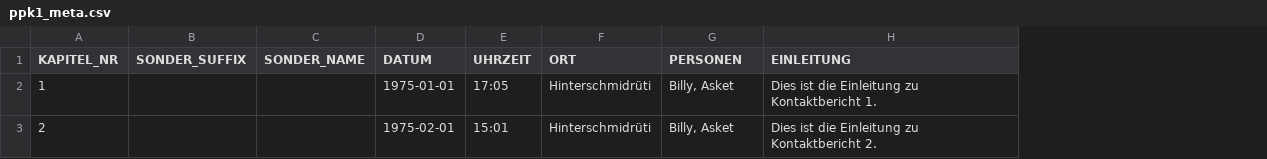
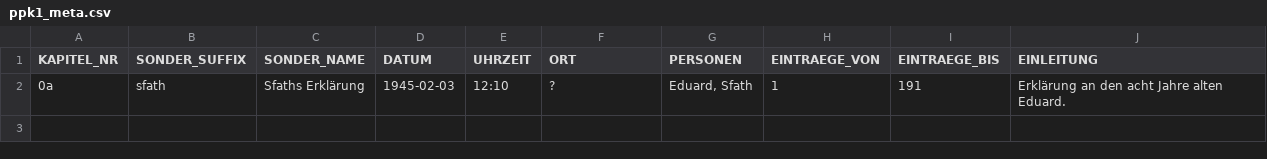
Before and after one commit to ERnsTL/kontaktberichte-register, a CSV file: daten/ppk1_meta.csv, drawn as a sheet; removed rows and columns are numbered as before the commit, all else as after; the diff names each change by its address in the sheet, - before the commit and + after, or states it on an @@ line.

Commit message:
daten: Neue Felder EINTRAEGE_VON und EINTRAEGE_BIS zum Speichern von Versen je KB zwecks Findung fehlender Einträge.

```diff
--- a/daten/ppk1_meta.csv
+++ b/daten/ppk1_meta.csv
+column H (EINTRAEGE_VON), empty
+column I (EINTRAEGE_BIS), empty
-row 2: 1 |  |  | 1975-01-01 | 17:05 | Hinterschmidrüti | Billy, Asket | Dies ist die Einleitung zu Kontaktbericht 1.
-row 3: 2 |  |  | 1975-02-01 | 15:01 | Hinterschmidrüti | Billy, Asket | Dies ist die Einleitung zu Kontaktbericht 2.
+row 2: 0a | sfath | Sfaths Erklärung | 1945-02-03 | 12:10 | ? | Eduard, Sfath | 1 | 191 | Erklärung an den acht Jahre alten Eduard.
```
Also changed, not shown: 12 other files.
